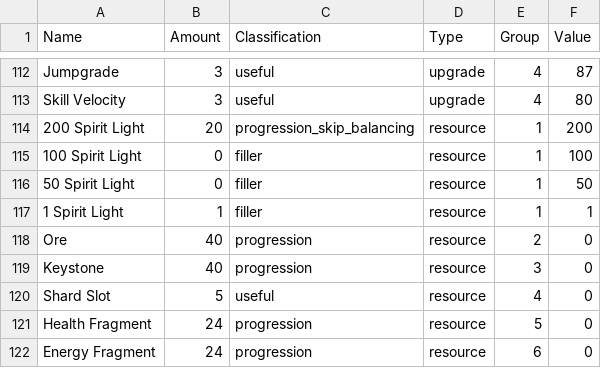
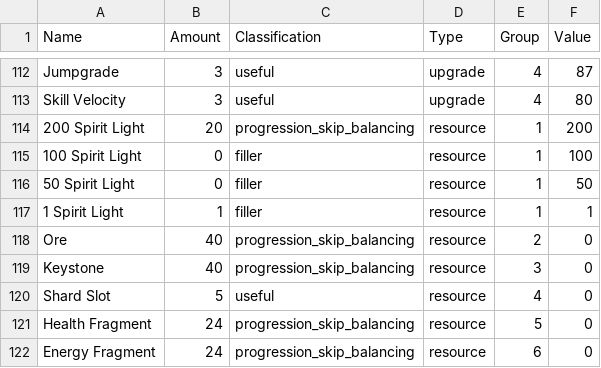
Before and after one commit to Satisha10/APworld_wotw_extractors, a CSV file: Extractors/Items_data.csv, drawn as a sheet; only a part is shown, gaps mark what is left out.

Commit message:
Fix flash in the rules, change item classification

```diff
--- a/Extractors/Items_data.csv
+++ b/Extractors/Items_data.csv
@@ -117,6 +117,6 @@ Skill Velocity,3,useful,upgrade,4,80
 1 Spirit Light,1,filler,resource,1,1
-Ore,40,progression,resource,2,0
-Keystone,40,progression,resource,3,0
+Ore,40,progression_skip_balancing,resource,2,0
+Keystone,40,progression_skip_balancing,resource,3,0
 Shard Slot,5,useful,resource,4,0
-Health Fragment,24,progression,resource,5,0
-Energy Fragment,24,progression,resource,6,0
+Health Fragment,24,progression_skip_balancing,resource,5,0
+Energy Fragment,24,progression_skip_balancing,resource,6,0
```
Also changed, not shown: 4 other files.
